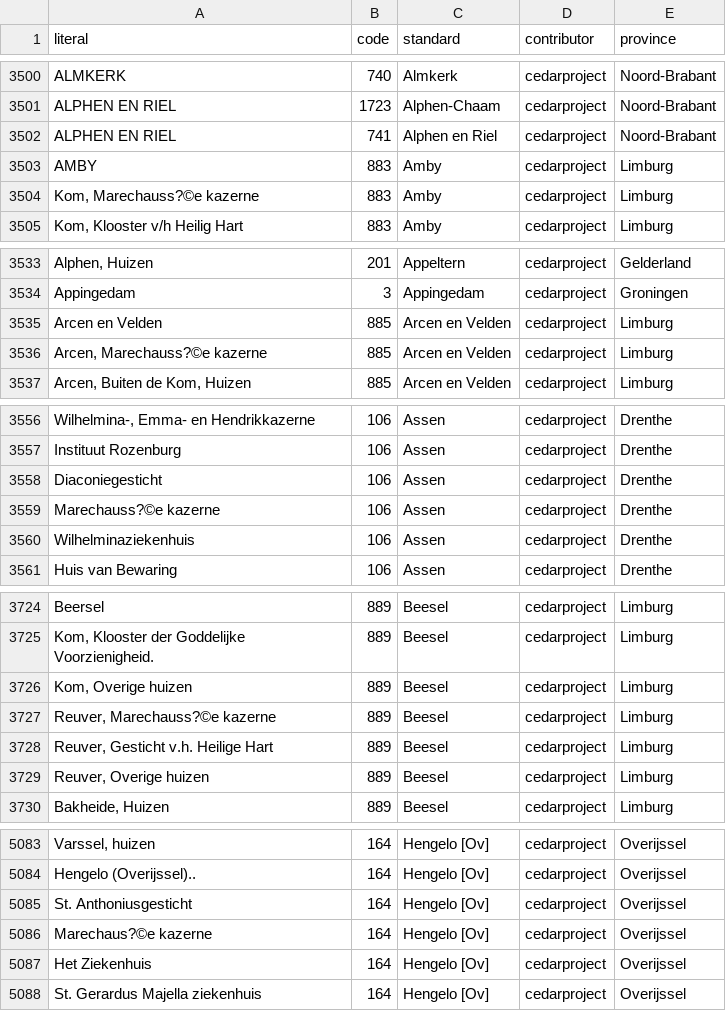
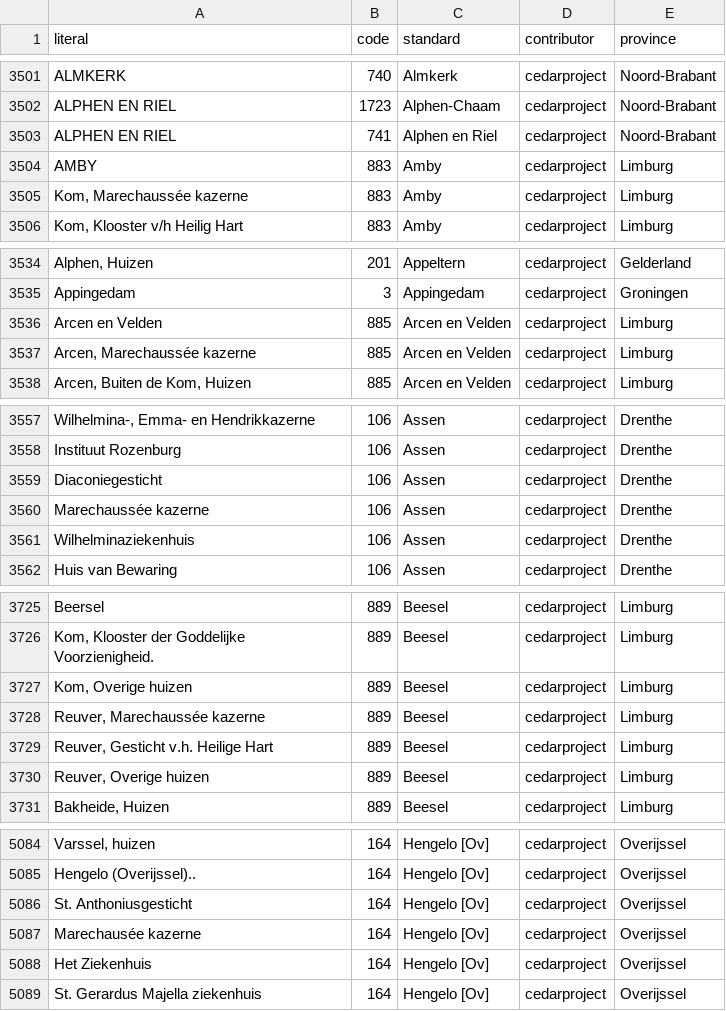
Before and after one commit to classifyer/classifyer-data, a CSV file: mappings/cbs_nl.csv, drawn as a sheet; only a part is shown, gaps mark what is left out; the diff covers the shown part only.

```diff
--- a/mappings/cbs_nl.csv
+++ b/mappings/cbs_nl.csv
@@ -3503,3 +3504,3 @@ ALPHEN EN RIEL,741,Alphen en Riel,cedarproject,Noord-Brabant
 AMBY,883,Amby,cedarproject,Limburg
-"Kom, Marechauss?©e kazerne",883,Amby,cedarproject,Limburg
+"Kom, Marechaussée kazerne",883,Amby,cedarproject,Limburg
 "Kom, Klooster v/h Heilig Hart",883,Amby,cedarproject,Limburg
@@ -3535,3 +3536,3 @@ Appingedam,3,Appingedam,cedarproject,Groningen
 Arcen en Velden,885,Arcen en Velden,cedarproject,Limburg
-"Arcen, Marechauss?©e kazerne",885,Arcen en Velden,cedarproject,Limburg
+"Arcen, Marechaussée kazerne",885,Arcen en Velden,cedarproject,Limburg
 "Arcen, Buiten de Kom, Huizen",885,Arcen en Velden,cedarproject,Limburg
@@ -3558,3 +3559,3 @@ Instituut Rozenburg,106,Assen,cedarproject,Drenthe
 Diaconiegesticht,106,Assen,cedarproject,Drenthe
-Marechauss?©e kazerne,106,Assen,cedarproject,Drenthe
+Marechaussée kazerne,106,Assen,cedarproject,Drenthe
 Wilhelminaziekenhuis,106,Assen,cedarproject,Drenthe
@@ -3726,3 +3727,3 @@ Beersel,889,Beesel,cedarproject,Limburg
 "Kom, Overige huizen",889,Beesel,cedarproject,Limburg
-"Reuver, Marechauss?©e kazerne",889,Beesel,cedarproject,Limburg
+"Reuver, Marechaussée kazerne",889,Beesel,cedarproject,Limburg
 "Reuver, Gesticht v.h. Heilige Hart",889,Beesel,cedarproject,Limburg
@@ -5085,3 +5086,3 @@ Hengelo (Overijssel)..,164,Hengelo [Ov],cedarproject,Overijssel
 St. Anthoniusgesticht,164,Hengelo [Ov],cedarproject,Overijssel
-Marechaus?©e kazerne,164,Hengelo [Ov],cedarproject,Overijssel
+Marechausée kazerne,164,Hengelo [Ov],cedarproject,Overijssel
 Het Ziekenhuis,164,Hengelo [Ov],cedarproject,Overijssel
```
Also changed, not shown: 1 added row, 1 removed row and 11 edited cells elsewhere in this file.
